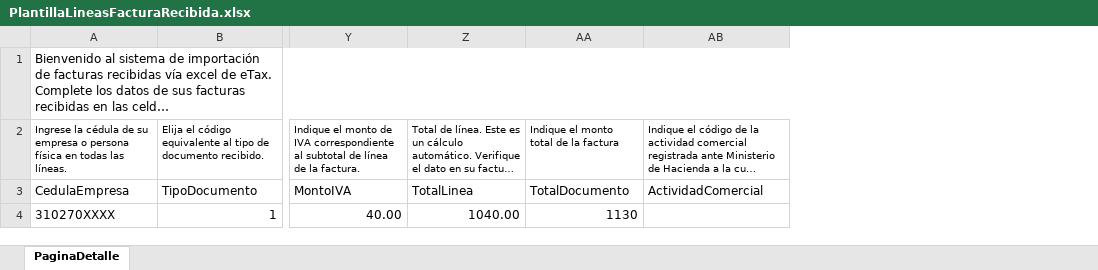
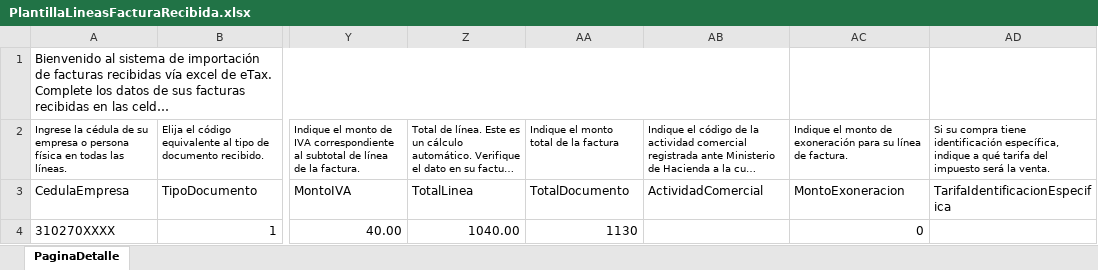
Before and after one commit to alfgago/etax, an Excel workbook: public/assets/files/PlantillaLineasFacturaRecibida.xlsx, sheet PaginaDetalle, drawn as a sheet; only a part is shown, gaps mark what is left out; long unchanged cells end in …; values as stored, in another font and other column widths than the file's, no borders; table styles not drawn; the diff names each change by its address in the sheet, - before the commit and + after, or states it on an @@ line.

Commit message:
Exceles nuevos
Agregar Execeles

```diff
--- a/public/assets/files/PlantillaLineasFacturaRecibida.xlsx (sheet PaginaDetalle)
+++ b/public/assets/files/PlantillaLineasFacturaRecibida.xlsx (sheet PaginaDetalle)
+column AC, rows 2-4: Indique el monto de exoneración para su línea de factura. | MontoExoneracion | 0
+column AD, rows 2-3: Si su compra tiene identificación específica, indique a qué tarifa del impuesto será la venta. | TarifaIdentificacionEspecifica
```
Also changed, not shown: public/assets/files/PlantillaLineasFacturaEmitida.xlsx.
